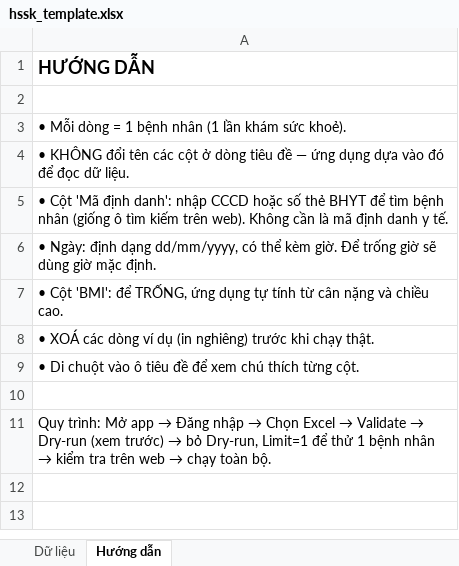
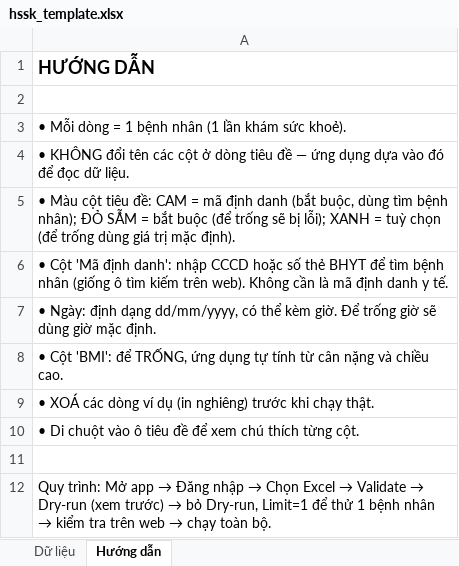
Before and after one commit to haikbvn/hssk-tools, an Excel workbook: templates/hssk_template.xlsx, sheet Hướng dẫn, drawn as a sheet; values as stored, in another font and other column widths than the file's, no borders; the diff names each change by its address in the sheet, - before the commit and + after, or states it on an @@ line.

```diff
--- a/templates/hssk_template.xlsx (sheet Hướng dẫn)
+++ b/templates/hssk_template.xlsx (sheet Hướng dẫn)
+row 5: • Màu cột tiêu đề: CAM = mã định danh (bắt buộc, dùng tìm bệnh nhân); ĐỎ SẪM = bắt buộc (để trống sẽ bị lỗi); XANH = tuỳ chọn (để trống dùng giá trị mặc định).
```
Also changed, not shown: sheet Dữ liệu, 15 other files.
